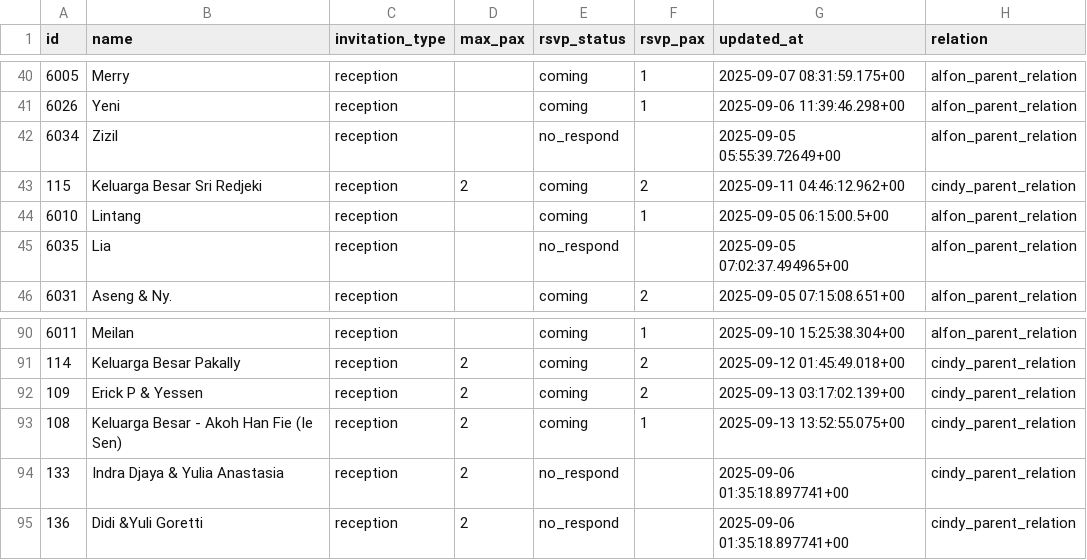
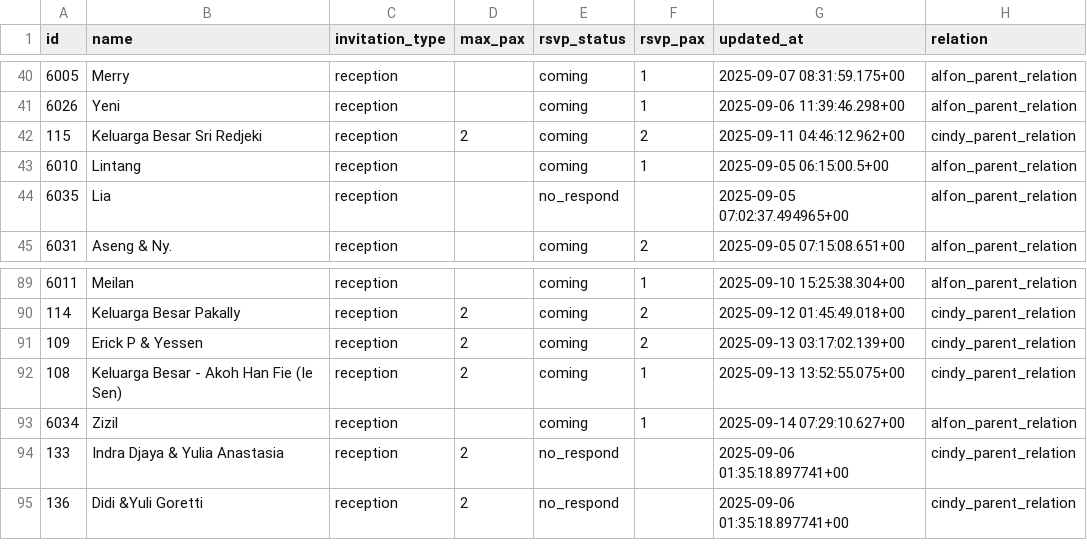
Before and after one commit to alfonski/wed-guest-helper, a CSV file: guest_rows.csv, drawn as a sheet; only a part is shown, gaps mark what is left out; removed rows and columns are numbered as before the commit, all else as after; the diff names each change by its address in the sheet, - before the commit and + after, or states it on an @@ line.

```diff
--- a/guest_rows.csv
+++ b/guest_rows.csv
-row 42: 6034 | Zizil | reception |  | no_respond |  | 2025-09-05 05:55:39.72649+00 | alfon_parent_relation
+row 93: 6034 | Zizil | reception |  | coming | 1 | 2025-09-14 07:29:10.627+00 | alfon_parent_relation
```
